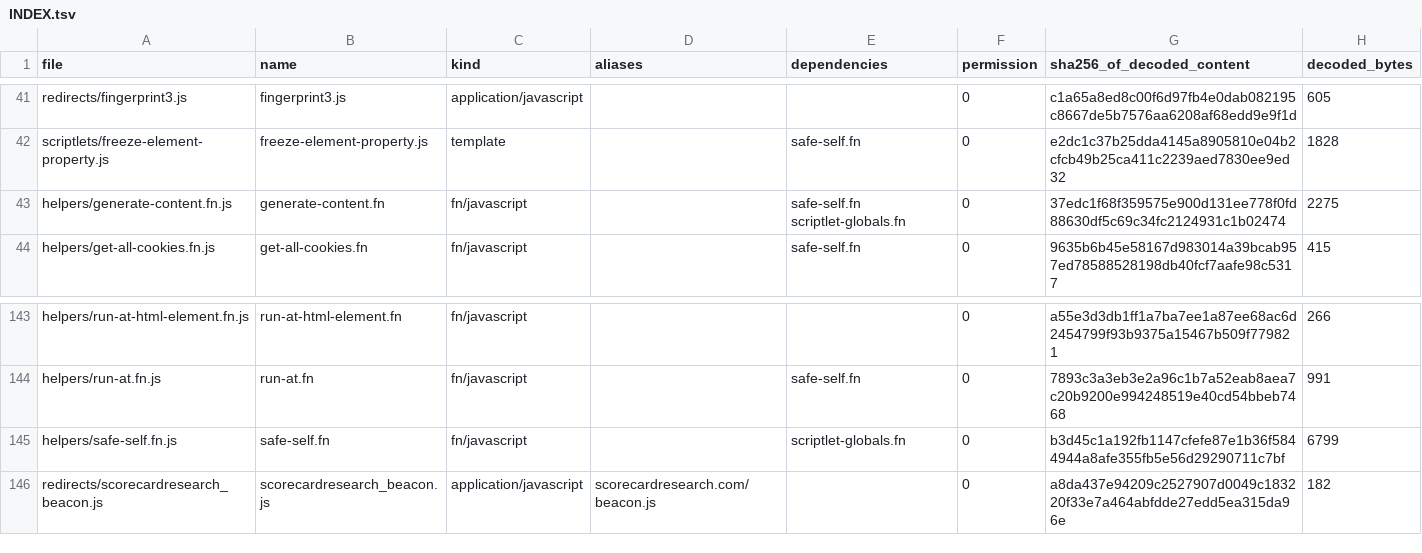
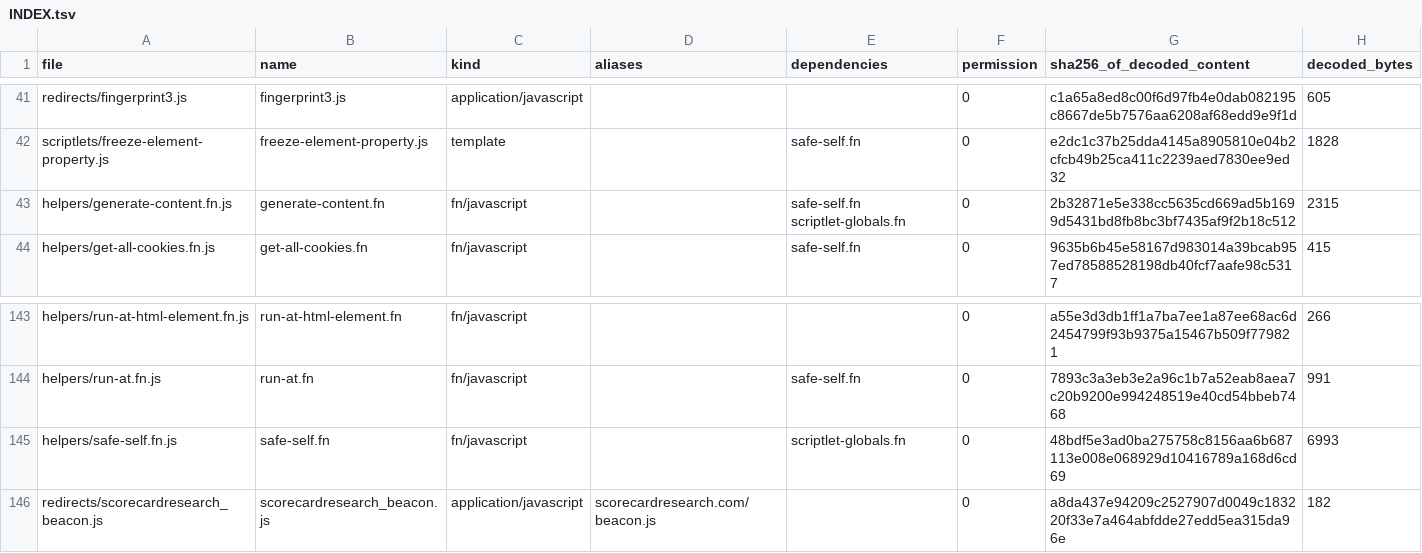
Before and after one commit to bandusix/ubo-adblock-resources, a TSV file: dist/readable/INDEX.tsv, drawn as a sheet; only a part is shown, gaps mark what is left out.

```diff
--- a/dist/readable/INDEX.tsv
+++ b/dist/readable/INDEX.tsv
@@ -42,3 +42,3 @@ redirects/fingerprint3.js	fingerprint3.js	application/javascript			0	c1a65a8ed8c
 scriptlets/freeze-element-property.js	freeze-element-property.js	template		safe-self.fn	0	e2dc1c37b25dda4145a8905810e04b2cfcb49b25ca411c2239aed7830ee9ed32	1828
-helpers/generate-content.fn.js	generate-content.fn	fn/javascript		safe-self.fn scriptlet-globals.fn	0	37edc1f68f359575e900d131ee778f0fd88630df5c69c34fc2124931c1b02474	2275
+helpers/generate-content.fn.js	generate-content.fn	fn/javascript		safe-self.fn scriptlet-globals.fn	0	2b32871e5e338cc5635cd669ad5b1699d5431bd8fb8bc3bf7435af9f2b18c512	2315
 helpers/get-all-cookies.fn.js	get-all-cookies.fn	fn/javascript		safe-self.fn	0	9635b6b45e58167d983014a39bcab957ed78588528198db40fcf7aafe98c5317	415
@@ -144,3 +144,3 @@ helpers/run-at-html-element.fn.js	run-at-html-element.fn	fn/javascript			0	a55e3
 helpers/run-at.fn.js	run-at.fn	fn/javascript		safe-self.fn	0	7893c3a3eb3e2a96c1b7a52eab8aea7c20b9200e994248519e40cd54bbeb7468	991
-helpers/safe-self.fn.js	safe-self.fn	fn/javascript		scriptlet-globals.fn	0	b3d45c1a192fb1147cfefe87e1b36f5844944a8afe355fb5e56d29290711c7bf	6799
+helpers/safe-self.fn.js	safe-self.fn	fn/javascript		scriptlet-globals.fn	0	48bdf5e3ad0ba275758c8156aa6b687113e008e068929d10416789a168d6cd69	6993
 redirects/scorecardresearch_beacon.js	scorecardresearch_beacon.js	application/javascript	scorecardresearch.com/beacon.js		0	a8da437e94209c2527907d0049c183220f33e7a464abfdde27edd5ea315da96e	182
```
Also changed, not shown: 5 other files.
